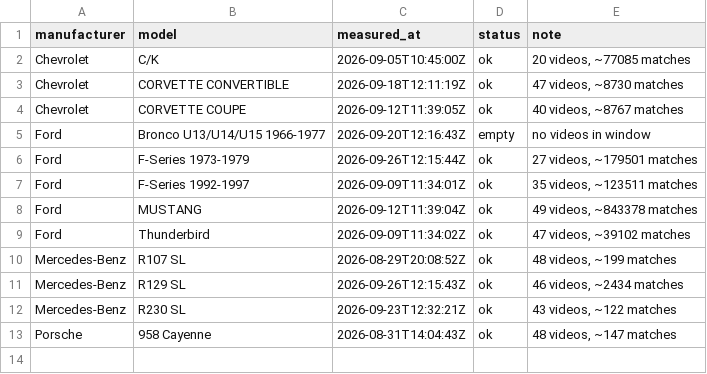
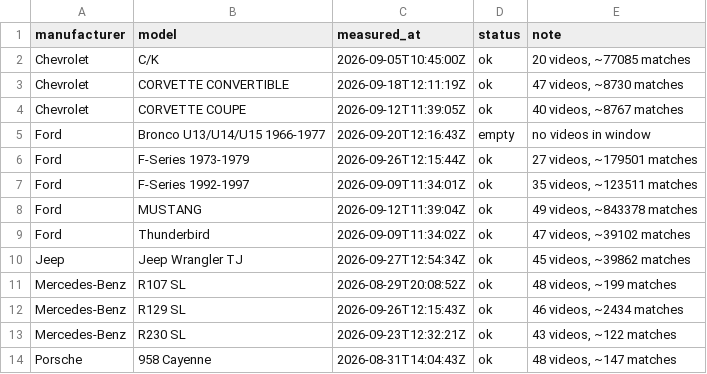
Before and after one commit to matte36s50/market-interest-score-app, a CSV file: data/youtube_state.csv, drawn as a sheet; the diff names each change by its address in the sheet, - before the commit and + after, or states it on an @@ line.

```diff
--- a/data/youtube_state.csv
+++ b/data/youtube_state.csv
+row 10: Jeep | Jeep Wrangler TJ | 2026-09-27T12:54:34Z | ok | 45 videos, ~39862 matches
```
Also changed, not shown: data/google_trends_state.csv, data/youtube_signals.csv, 2 other files.
